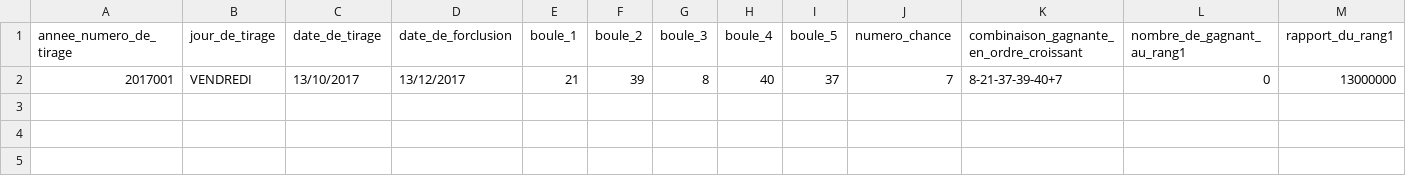
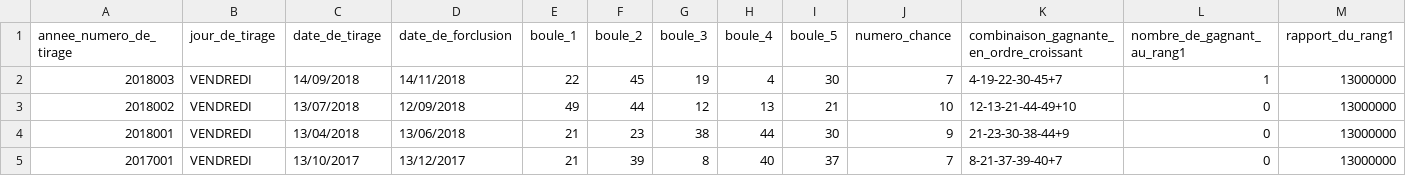
Before and after one commit to pbarreau/stat, a CSV file: D_CSV/superloto2017.csv, drawn as a sheet; only a part is shown; rows hold the shown columns only; the diff names each change by its address in the sheet, - before the commit and + after, or states it on an @@ line.

Commit message:
Modification menue pour telechargement des tirages de la FDJ

```diff
--- a/D_CSV/superloto2017.csv
+++ b/D_CSV/superloto2017.csv
+row 2: 2018003 | VENDREDI | 14/09/2018 | 14/11/2018 | 22 | 45 | 19 | 4 | 30 | 7 | 4-19-22-30-45+7 | 1 | 13000000
+row 3: 2018002 | VENDREDI | 13/07/2018 | 12/09/2018 | 49 | 44 | 12 | 13 | 21 | 10 | 12-13-21-44-49+10 | 0 | 13000000
+row 4: 2018001 | VENDREDI | 13/04/2018 | 13/06/2018 | 21 | 23 | 38 | 44 | 30 | 9 | 21-23-30-38-44+9 | 0 | 13000000
```
Also changed, not shown: D_CSV/lotonoel2017.csv, 16 other files.
